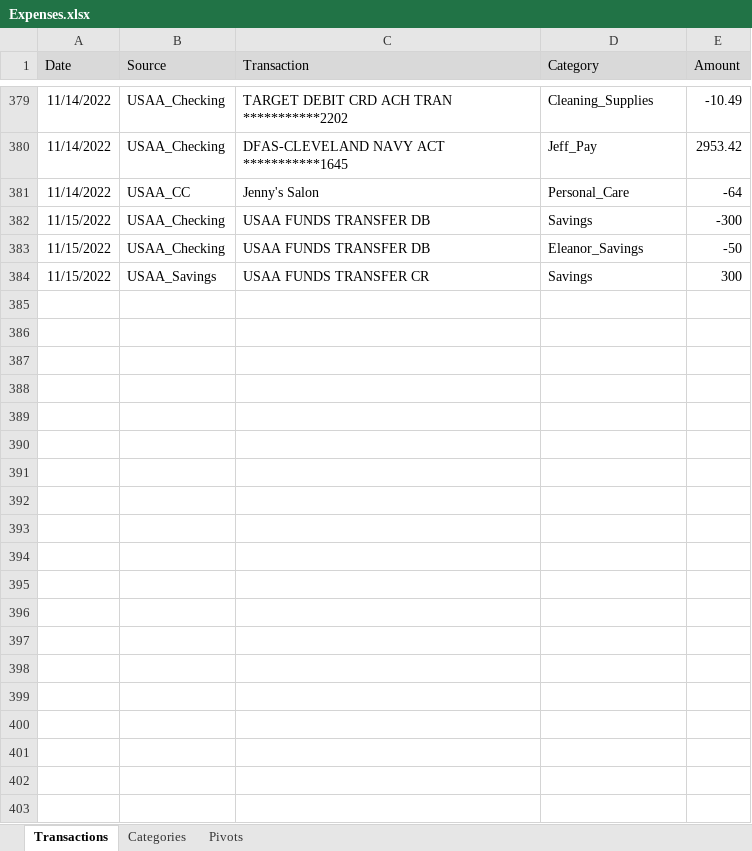
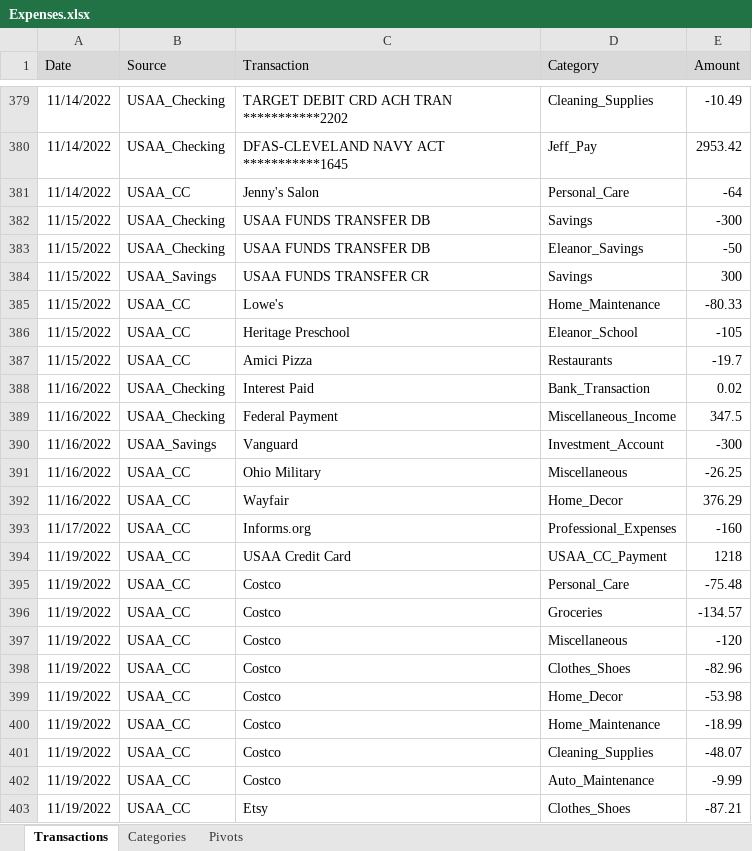
Before and after one commit to jegood78/Financial_Planning, an Excel workbook: Expenses.xlsx, sheet Transactions, drawn as a sheet; only a part is shown, gaps mark what is left out; values as stored, in another font and other column widths than the file's, no borders; table styles not drawn; the diff covers the shown part only; the diff names each change by its address in the sheet, - before the commit and + after, or states it on an @@ line.

Commit message:
weekly expenses update update syntax

```diff
--- a/Expenses.xlsx (sheet Transactions)
+++ b/Expenses.xlsx (sheet Transactions)
+row 385: 11/15/2022 | USAA_CC | Lowe's | Home_Maintenance | -80.33
+row 386: 11/15/2022 | USAA_CC | Heritage Preschool | Eleanor_School | -105
+row 387: 11/15/2022 | USAA_CC | Amici Pizza | Restaurants | -19.7
+row 388: 11/16/2022 | USAA_Checking | Interest Paid | Bank_Transaction | 0.02
+row 389: 11/16/2022 | USAA_Checking | Federal Payment | Miscellaneous_Income | 347.5
+row 390: 11/16/2022 | USAA_Savings | Vanguard | Investment_Account | -300
+row 391: 11/16/2022 | USAA_CC | Ohio Military | Miscellaneous | -26.25
+row 392: 11/16/2022 | USAA_CC | Wayfair | Home_Decor | 376.29
+row 393: 11/17/2022 | USAA_CC | Informs.org | Professional_Expenses | -160
+row 394: 11/19/2022 | USAA_CC | USAA Credit Card | USAA_CC_Payment | 1218
+row 395: 11/19/2022 | USAA_CC | Costco | Personal_Care | -75.48
+row 396: 11/19/2022 | USAA_CC | Costco | Groceries | -134.57
+row 397: 11/19/2022 | USAA_CC | Costco | Miscellaneous | -120
+row 398: 11/19/2022 | USAA_CC | Costco | Clothes_Shoes | -82.96
+row 399: 11/19/2022 | USAA_CC | Costco | Home_Decor | -53.98
+row 400: 11/19/2022 | USAA_CC | Costco | Home_Maintenance | -18.99
+row 401: 11/19/2022 | USAA_CC | Costco | Cleaning_Supplies | -48.07
+row 402: 11/19/2022 | USAA_CC | Costco | Auto_Maintenance | -9.99
+row 403: 11/19/2022 | USAA_CC | Etsy | Clothes_Shoes | -87.21
```
Also changed, not shown: 12 added rows elsewhere in this sheet, 1 other file.
